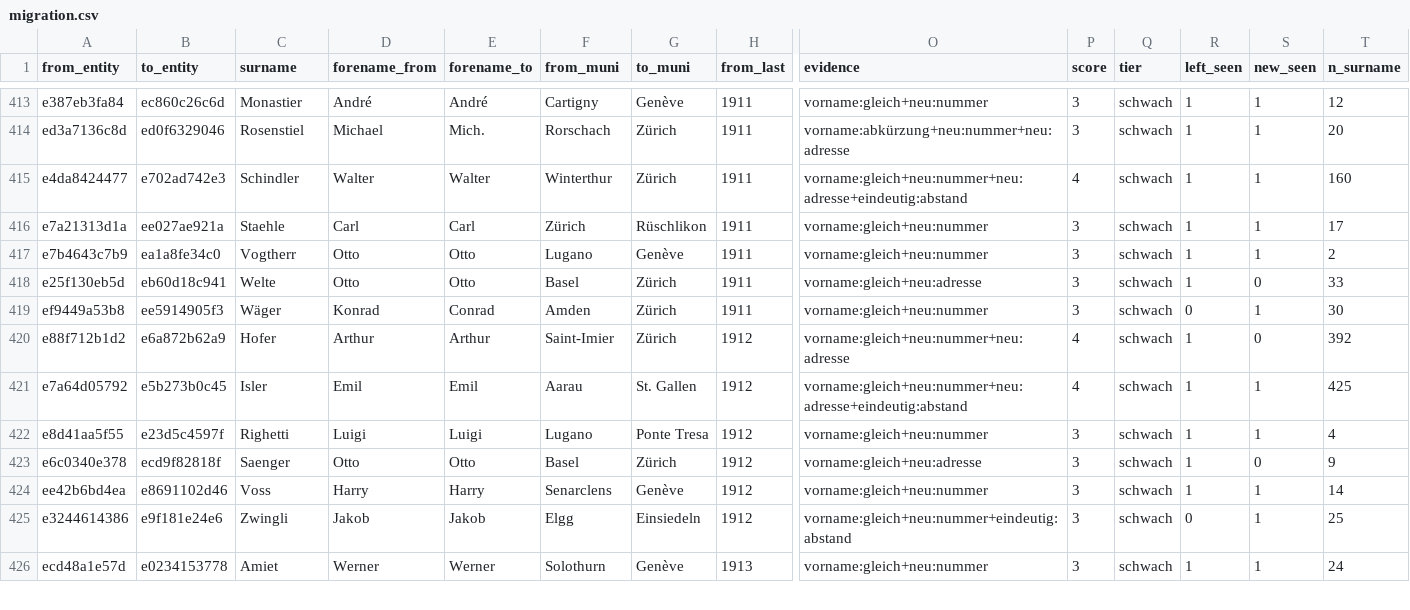
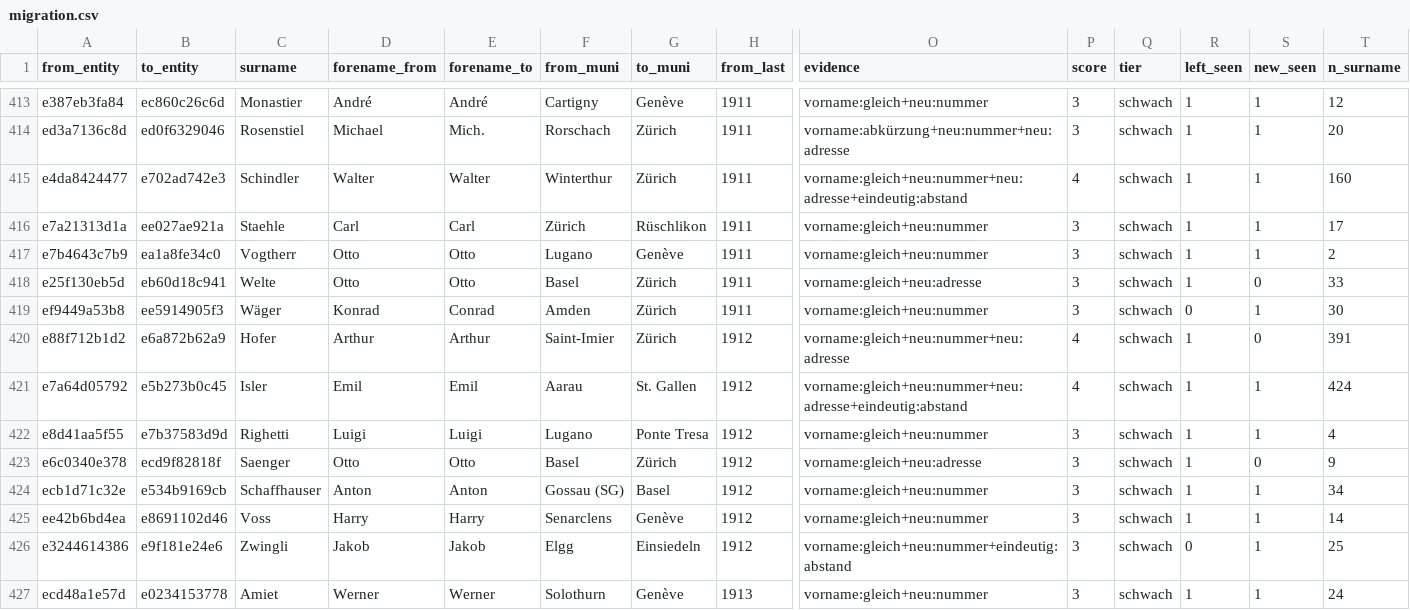
Before and after one commit to thodel/vernetzte-schweiz, a CSV file: links/migration.csv, drawn as a sheet; only a part is shown, gaps mark what is left out; rows hold the shown columns only; the diff covers the shown part only; the diff names each change by its address in the sheet, - before the commit and + after, or states it on an @@ line.

```diff
--- a/links/migration.csv
+++ b/links/migration.csv
-T420 (n_surname): 392
+T420 (n_surname): 391
-T421 (n_surname): 425
+T421 (n_surname): 424
-B422 (to_entity): e23d5c4597f
+B422 (to_entity): e7b37583d9d
+row 424: ecb1d71c32e | e534b9169cb | Schaffhauser | Anton | Anton | Gossau (SG) | Basel | 1912 | vorname:gleich+neu:nummer | 3 | schwach | 1 | 1 | 34
```
Also changed, not shown: 1 removed row and 71 edited cells elsewhere in this file, data/ref/forenames.csv, links/authority.csv, 35 other files.
